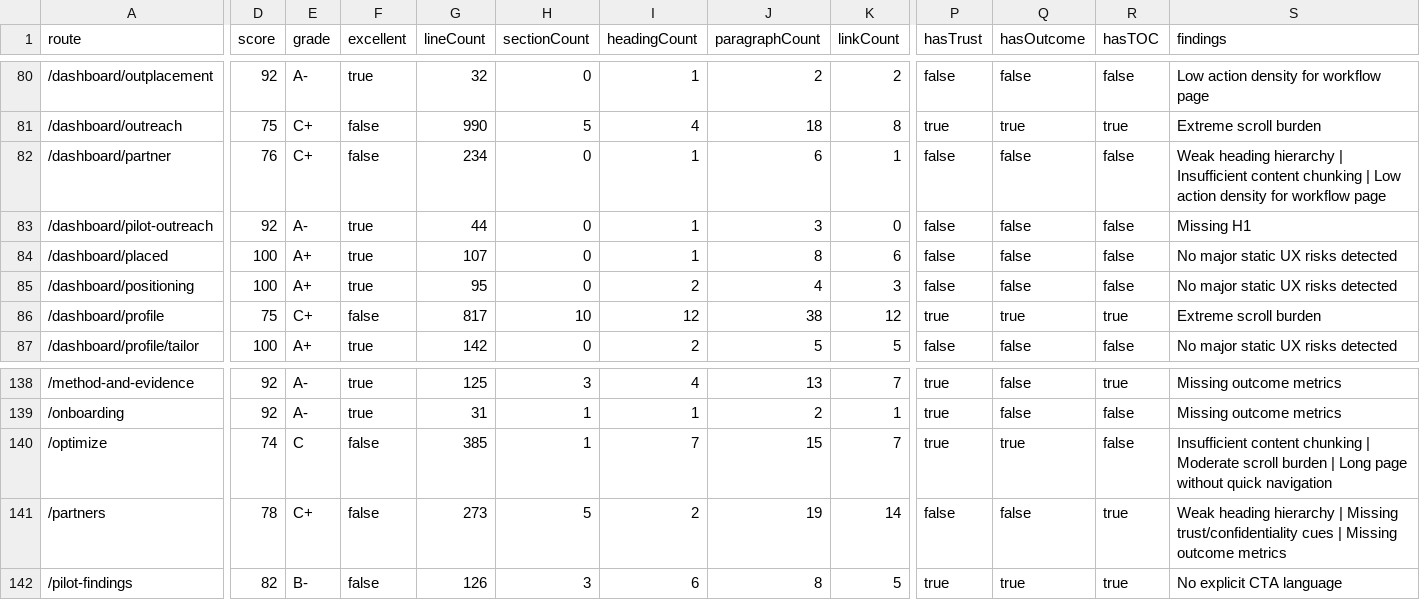
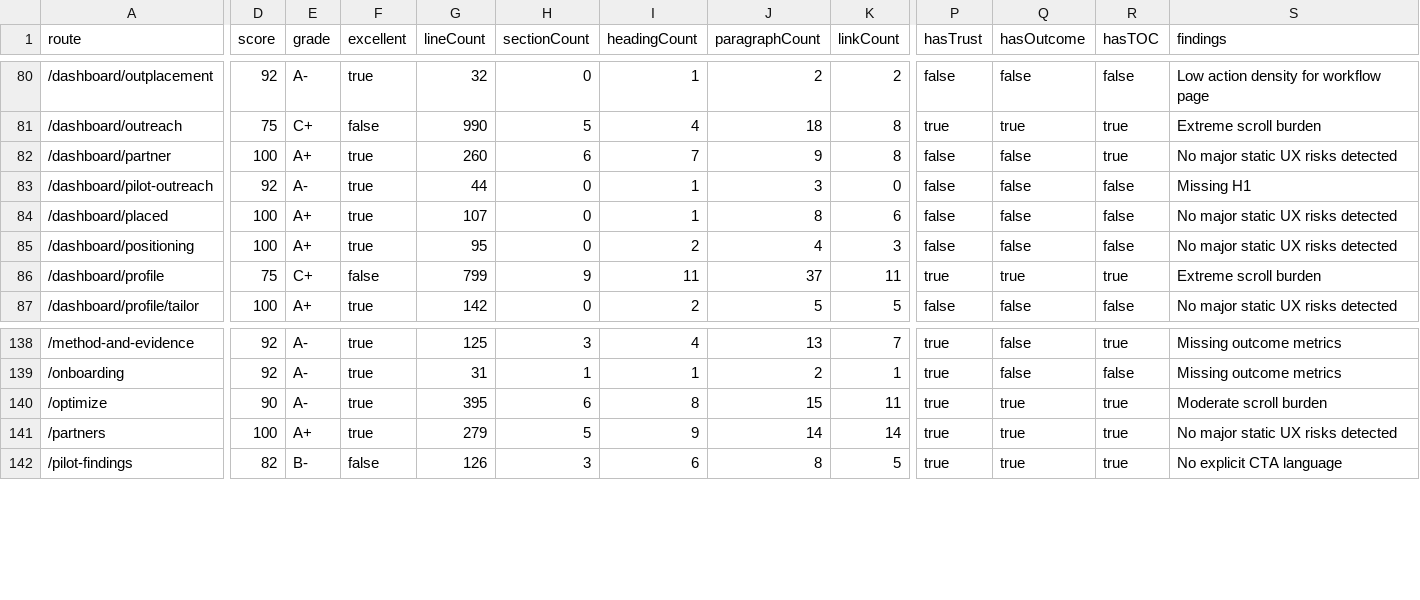
Before and after one commit to richrothschild/startingmonday, a CSV file: docs/ui-ux-page-scores-2026-05-21.csv, drawn as a sheet; only a part is shown, gaps mark what is left out; the diff covers the shown part only; the diff names each change by its address in the sheet, - before the commit and + after, or states it on an @@ line.

```diff
--- a/docs/ui-ux-page-scores-2026-05-21.csv
+++ b/docs/ui-ux-page-scores-2026-05-21.csv
-D82 (score): 76
+D82 (score): 100
-E82 (grade): C+
+E82 (grade): A+
-F82 (excellent): false
+F82 (excellent): true
-G82 (lineCount): 234
+G82 (lineCount): 260
-H82 (sectionCount): 0
+H82 (sectionCount): 6
-I82 (headingCount): 1
+I82 (headingCount): 7
-J82 (paragraphCount): 6
+J82 (paragraphCount): 9
-K82 (linkCount): 1
+K82 (linkCount): 8
-R82 (hasTOC): false
+R82 (hasTOC): true
-S82 (findings): Weak heading hierarchy | Insufficient content chunking | Low action density for workflow page
+S82 (findings): No major static UX risks detected
-G86 (lineCount): 817
+G86 (lineCount): 799
-H86 (sectionCount): 10
+H86 (sectionCount): 9
-I86 (headingCount): 12
+I86 (headingCount): 11
-J86 (paragraphCount): 38
+J86 (paragraphCount): 37
-K86 (linkCount): 12
+K86 (linkCount): 11
-D140 (score): 74
+D140 (score): 90
-E140 (grade): C
+E140 (grade): A-
-F140:F141 (excellent): false
+F140:F141 (excellent): true
-G140 (lineCount): 385
+G140 (lineCount): 395
-H140 (sectionCount): 1
+H140 (sectionCount): 6
-I140 (headingCount): 7
+I140 (headingCount): 8
-K140 (linkCount): 7
+K140 (linkCount): 11
-R140 (hasTOC): false
+R140 (hasTOC): true
-S140 (findings): Insufficient content chunking | Moderate scroll burden | Long page without quick navigation
+S140 (findings): Moderate scroll burden
-D141 (score): 78
+D141 (score): 100
-E141 (grade): C+
+E141 (grade): A+
-G141 (lineCount): 273
+G141 (lineCount): 279
-I141 (headingCount): 2
+I141 (headingCount): 9
-J141 (paragraphCount): 19
+J141 (paragraphCount): 14
-P141 (hasTrust): false
+P141 (hasTrust): true
-Q141 (hasOutcome): false
+Q141 (hasOutcome): true
-S141 (findings): Weak heading hierarchy | Missing trust/confidentiality cues | Missing outcome metrics
+S141 (findings): No major static UX risks detected
```
Also changed, not shown: 74 edited cells elsewhere in this file, 16 other files.
